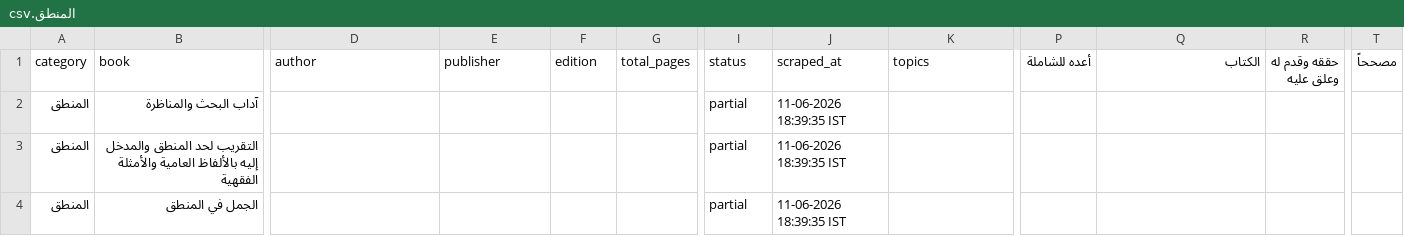
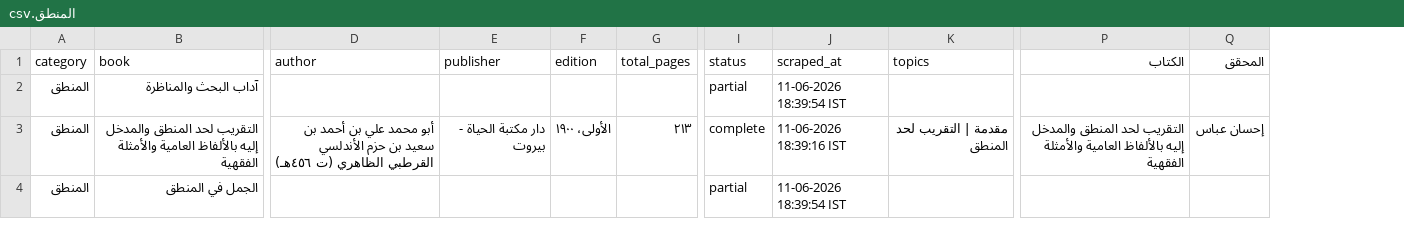
Before and after one commit to farhan281/al-qalam-project, a CSV file: shamela_output/المنطق/المنطق.csv, drawn as a sheet; only a part is shown, gaps mark what is left out; removed rows and columns are numbered as before the commit, all else as after; the diff covers the shown part only; the diff names each change by its address in the sheet, - before the commit and + after, or states it on an @@ line.

```diff
--- a/shamela_output/المنطق/المنطق.csv
+++ b/shamela_output/المنطق/المنطق.csv
-column P (أعده للشاملة), empty
-column R (حققه وقدم له وعلق عليه), empty
+column Q (المحقق), row 3: إحسان عباس
-column T (مصححاً), empty
-J2 (scraped_at): 11-06-2026 18:39:35 IST
+J2 (scraped_at): 11-06-2026 18:39:54 IST
-D3 (author): (empty)
+D3 (author): أبو محمد علي بن أحمد بن سعيد بن حزم الأندلسي القرطبي الظاهري (ت ٤٥٦هـ)
-E3 (publisher): (empty)
+E3 (publisher): دار مكتبة الحياة - بيروت
-F3 (edition): (empty)
+F3 (edition): الأولى، ١٩٠٠
-G3 (total_pages): (empty)
+G3 (total_pages): ٢١٣
-I3 (status): partial
+I3 (status): complete
-J3 (scraped_at): 11-06-2026 18:39:35 IST
+J3 (scraped_at): 11-06-2026 18:39:16 IST
-K3 (topics): (empty)
+K3 (topics): مقدمة | التقريب لحد المنطق
-P3 (الكتاب): (empty)
+P3 (الكتاب): التقريب لحد المنطق والمدخل إليه بالألفاظ العامية والأمثلة الفقهية
-J4 (scraped_at): 11-06-2026 18:39:35 IST
+J4 (scraped_at): 11-06-2026 18:39:54 IST
```
Also changed, not shown: 12 edited cells elsewhere in this file, shamela_output/العقيدة/العقيدة.csv, 5 other files.
